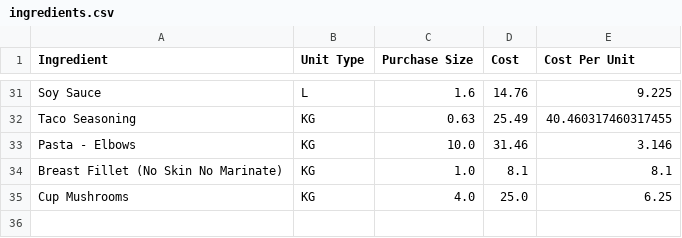
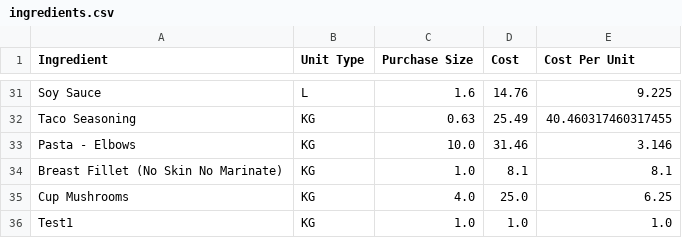
Before and after one commit to LukeCreativeInd/cleaneatscostings, a CSV file: data/ingredients.csv, drawn as a sheet; only a part is shown, gaps mark what is left out; the diff names each change by its address in the sheet, - before the commit and + after, or states it on an @@ line.

Commit message:
Update ingredients.csv 2025-08-08T01:11:56.558421Z

```diff
--- a/data/ingredients.csv
+++ b/data/ingredients.csv
+row 36: Test1 | KG | 1.0 | 1.0 | 1.0
```
